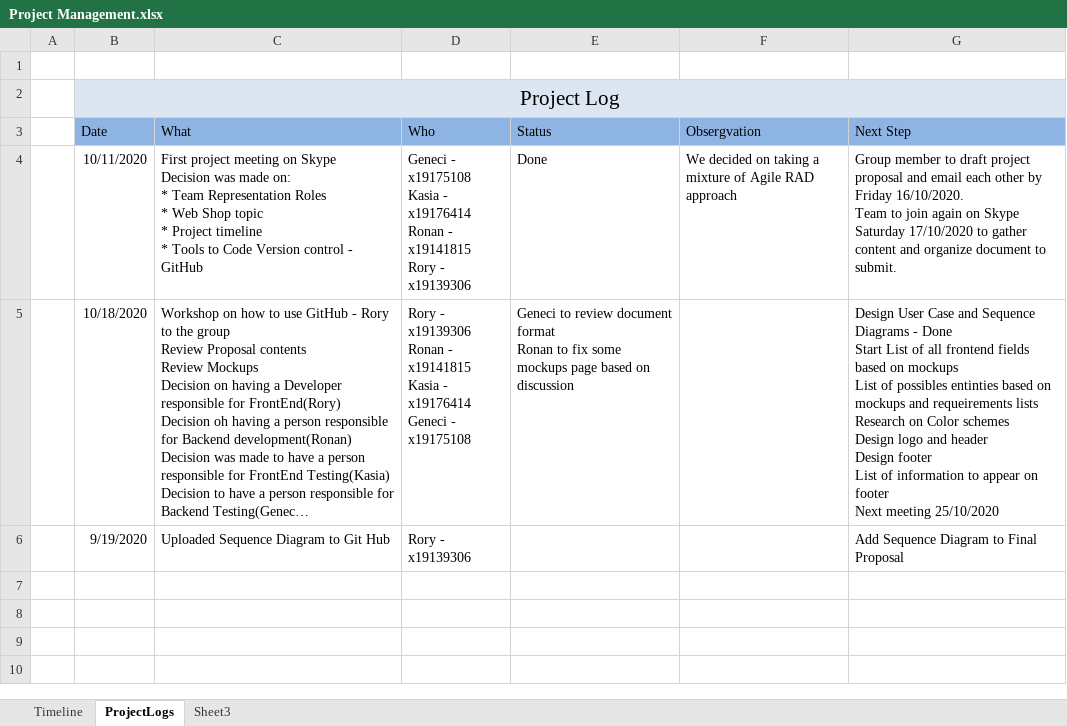
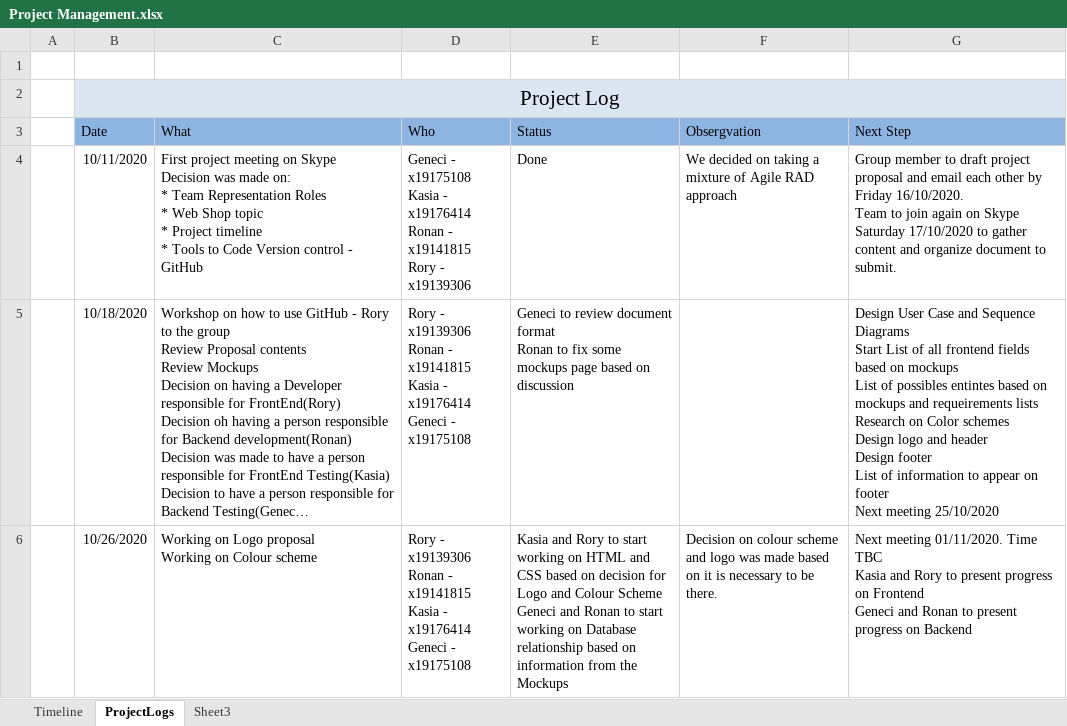
Before and after one commit to hadoop147/SSD, an Excel workbook: Project Management.xlsx, sheet ProjectLogs, drawn as a sheet; long unchanged cells end in …; values as stored, in another font and other column widths than the file's, no borders; removed rows and columns are numbered as before the commit, all else as after; ↵ is a line break in a cell; the diff names each change by its address in the sheet, - before the commit and + after, or states it on an @@ line.

Commit message:
Meeting 26-10-2020

```diff
--- a/Project Management.xlsx (sheet ProjectLogs)
+++ b/Project Management.xlsx (sheet ProjectLogs)
-G5 (Next Step): …Sequence Diagrams - Done ↵ Start List of all frontend fields based on mockups ↵ List of possibles entinties based on…
+G5 (Next Step): …Sequence Diagrams ↵ Start List of all frontend fields based on mockups ↵ List of possibles entintes based on…
-row 6:  | 9/19/2020 | Uploaded Sequence Diagram to Git Hub | Rory - x19139306 |  |  | Add Sequence Diagram to Final Proposal
+row 6:  | 10/26/2020 | Working on Logo proposal ↵ Working on Colour scheme | Rory - x19139306 ↵ Ronan - x19141815 ↵ Kasia - x19176414 ↵ Geneci - x19175108 | Kasia and Rory to start working on HTML and CSS based on decision for Logo and Colour Scheme ↵ Geneci and Ronan to start working on Database relationship based on information from the Mockups | Decision on colour scheme and logo was made based on it is necessary to be there. | Next meeting 01/11/2020. Time TBC ↵ Kasia and Rory to present progress on Frontend ↵ Geneci and Ronan to present progress on Backend
```
Also changed, not shown: sheet Timeline.
